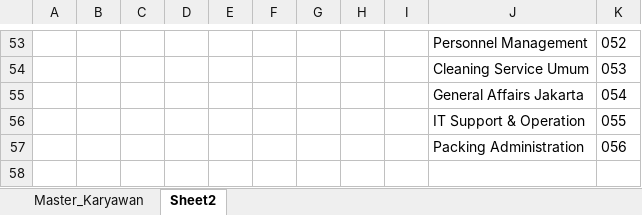
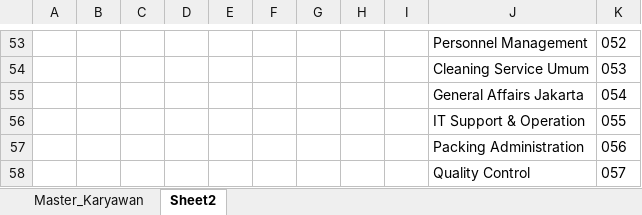
Before and after one commit to putrayogasara/org-future-aci, an Excel workbook: template_master_karyawan.xlsx, sheet Sheet2, drawn as a sheet; only a part is shown, gaps mark what is left out; values as stored, in another font and other column widths than the file's, no borders; table styles not drawn; the diff names each change by its address in the sheet, - before the commit and + after, or states it on an @@ line.

```diff
--- a/template_master_karyawan.xlsx (sheet Sheet2)
+++ b/template_master_karyawan.xlsx (sheet Sheet2)
+row 58:  |  |  |  |  |  |  |  |  | Quality Control | 057
```
Also changed, not shown: sheet Master_Karyawan.
